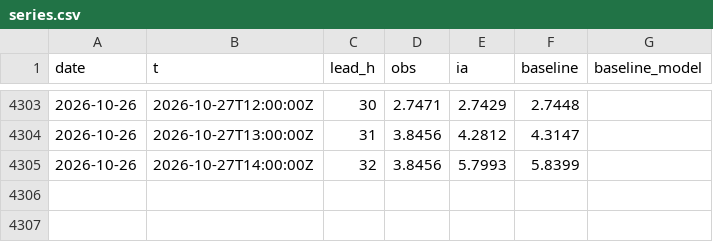
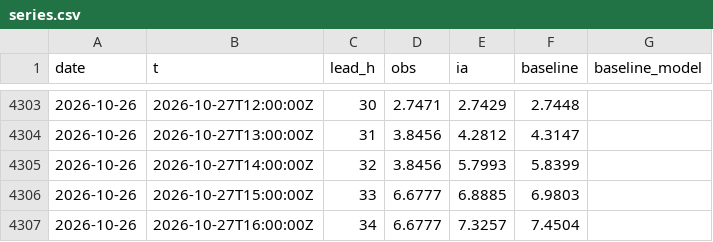
Before and after one commit to Matt29/metocean-ai-scoreboard, a CSV file: data/brest/series.csv, drawn as a sheet; only a part is shown, gaps mark what is left out; the diff names each change by its address in the sheet, - before the commit and + after, or states it on an @@ line.

```diff
--- a/data/brest/series.csv
+++ b/data/brest/series.csv
+row 4306: 2026-10-26 | 2026-10-27T15:00:00Z | 33 | 6.6777 | 6.8885 | 6.9803
+row 4307: 2026-10-26 | 2026-10-27T16:00:00Z | 34 | 6.6777 | 7.3257 | 7.4504
```
Also changed, not shown: data/cherbourg-vent/series.csv, data/dieppe/series.csv, 23 other files.
